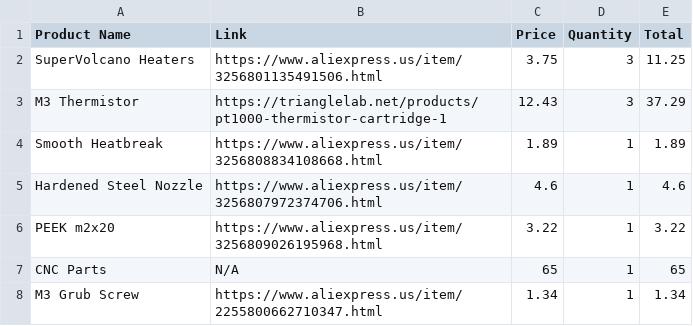
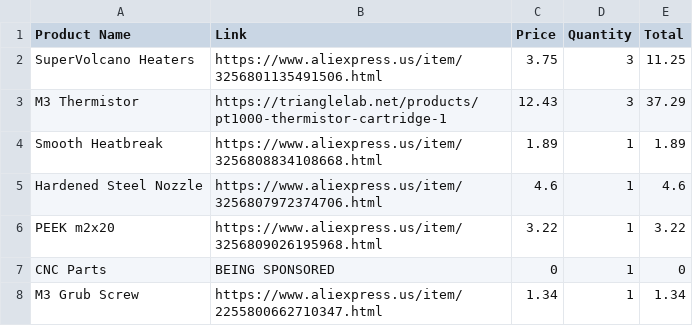
Before and after one commit to 2Mon/super-duper-volcano, a CSV file: bom.csv, drawn as a sheet.

Commit message:
Update bom.csv

```diff
--- a/bom.csv
+++ b/bom.csv
@@ -6,3 +6,3 @@ Hardened Steel Nozzle,https://www.aliexpress.us/item/3256807972374706.html,4.6,1
 PEEK m2x20,https://www.aliexpress.us/item/3256809026195968.html,3.22,1,3.22
-CNC Parts,N/A,65,1,65
+CNC Parts,BEING SPONSORED,0,1,0
 M3 Grub Screw,https://www.aliexpress.us/item/2255800662710347.html,1.34,1,1.34
```
